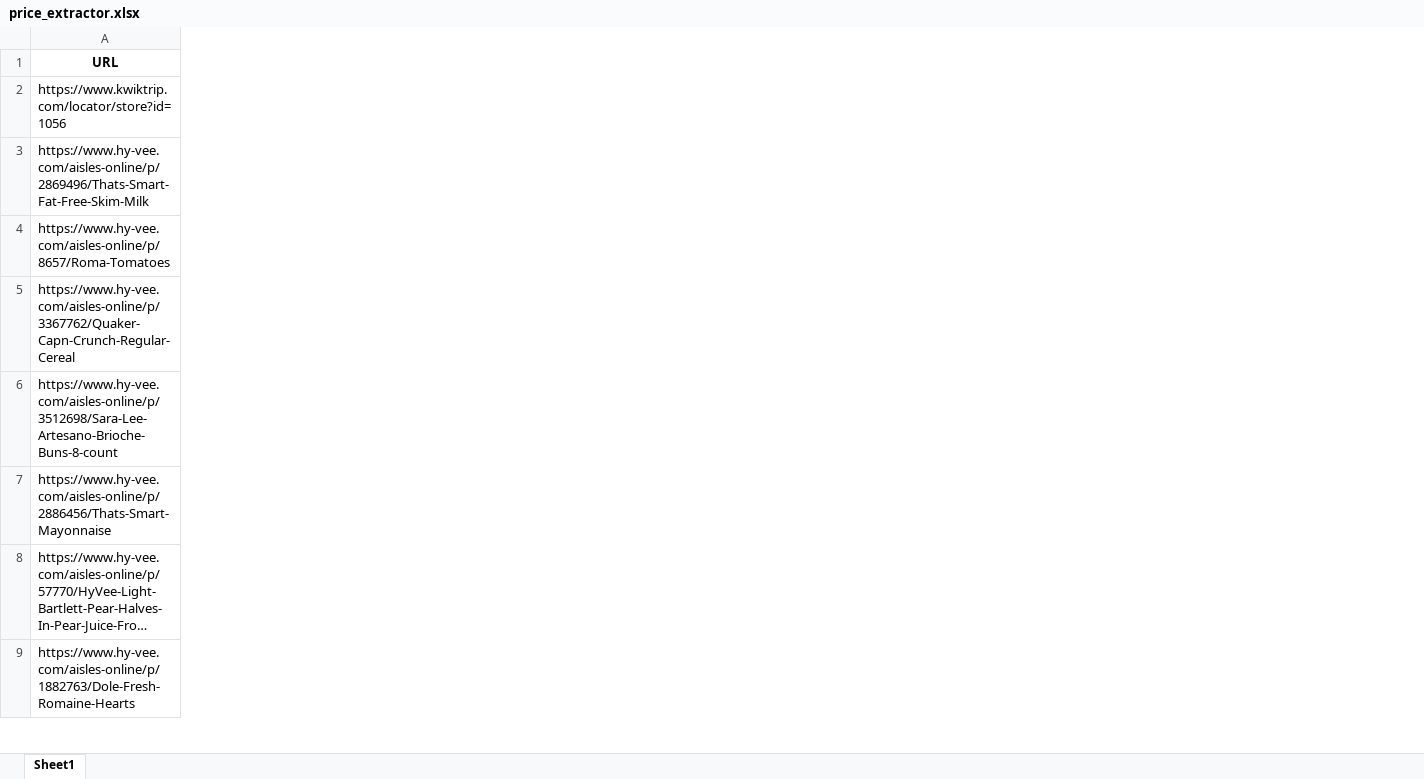
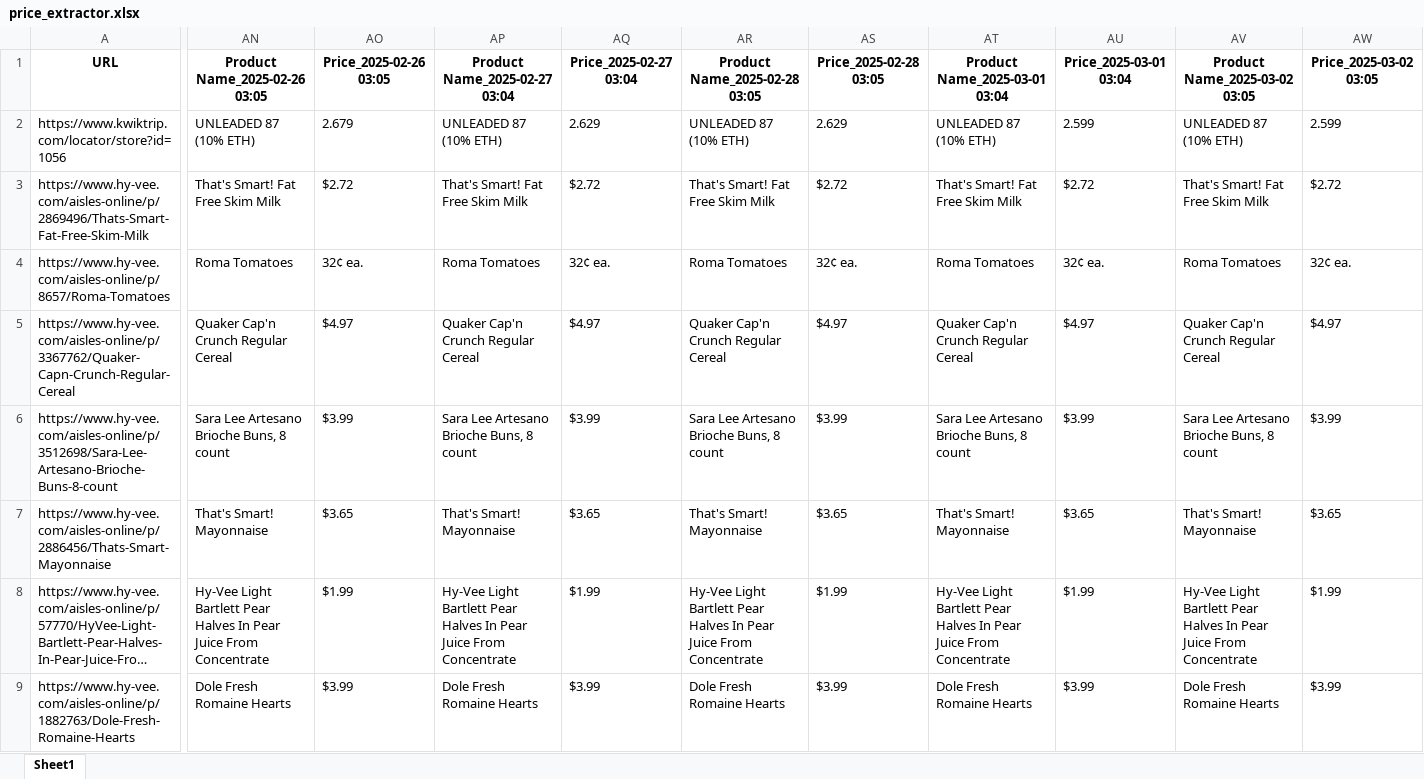
Before and after one commit to anw5101/website_price_extractor, an Excel workbook: price_extractor.xlsx, sheet Sheet1, drawn as a sheet; only a part is shown, gaps mark what is left out; long unchanged cells end in …; values as stored, in another font and other column widths than the file's, no borders; the diff covers the shown part only; the diff names each change by its address in the sheet, - before the commit and + after, or states it on an @@ line.

Commit message:
Updated filename and added new data.

```diff
--- a/price_extractor.xlsx (sheet Sheet1)
+++ b/price_extractor.xlsx (sheet Sheet1)
+column AN (Product Name_2025-02-26 03:05), rows 2-9: UNLEADED 87 (10% ETH) | That's Smart! Fat Free Skim Milk | Roma Tomatoes | Quaker Cap'n Crunch Regular Cereal | Sara Lee Artesano Brioche Buns, 8 count | That's Smart! Mayonnaise | Hy-Vee Light Bartlett Pear Halves In Pear Juice From Concentrate | Dole Fresh Romaine Hearts
+column AO (Price_2025-02-26 03:05), rows 2-9: 2.679 | $2.72 | 32¢ ea. | $4.97 | $3.99 | $3.65 | $1.99 | $3.99
+column AP (Product Name_2025-02-27 03:04), rows 2-9: UNLEADED 87 (10% ETH) | That's Smart! Fat Free Skim Milk | Roma Tomatoes | Quaker Cap'n Crunch Regular Cereal | Sara Lee Artesano Brioche Buns, 8 count | That's Smart! Mayonnaise | Hy-Vee Light Bartlett Pear Halves In Pear Juice From Concentrate | Dole Fresh Romaine Hearts
+column AQ (Price_2025-02-27 03:04), rows 2-9: 2.629 | $2.72 | 32¢ ea. | $4.97 | $3.99 | $3.65 | $1.99 | $3.99
+column AR (Product Name_2025-02-28 03:05), rows 2-9: UNLEADED 87 (10% ETH) | That's Smart! Fat Free Skim Milk | Roma Tomatoes | Quaker Cap'n Crunch Regular Cereal | Sara Lee Artesano Brioche Buns, 8 count | That's Smart! Mayonnaise | Hy-Vee Light Bartlett Pear Halves In Pear Juice From Concentrate | Dole Fresh Romaine Hearts
+column AS (Price_2025-02-28 03:05), rows 2-9: 2.629 | $2.72 | 32¢ ea. | $4.97 | $3.99 | $3.65 | $1.99 | $3.99
+column AT (Product Name_2025-03-01 03:04), rows 2-9: UNLEADED 87 (10% ETH) | That's Smart! Fat Free Skim Milk | Roma Tomatoes | Quaker Cap'n Crunch Regular Cereal | Sara Lee Artesano Brioche Buns, 8 count | That's Smart! Mayonnaise | Hy-Vee Light Bartlett Pear Halves In Pear Juice From Concentrate | Dole Fresh Romaine Hearts
+column AU (Price_2025-03-01 03:04), rows 2-9: 2.599 | $2.72 | 32¢ ea. | $4.97 | $3.99 | $3.65 | $1.99 | $3.99
+column AV (Product Name_2025-03-02 03:05), rows 2-9: UNLEADED 87 (10% ETH) | That's Smart! Fat Free Skim Milk | Roma Tomatoes | Quaker Cap'n Crunch Regular Cereal | Sara Lee Artesano Brioche Buns, 8 count | That's Smart! Mayonnaise | Hy-Vee Light Bartlett Pear Halves In Pear Juice From Concentrate | Dole Fresh Romaine Hearts
+column AW (Price_2025-03-02 03:05), rows 2-9: 2.599 | $2.72 | 32¢ ea. | $4.97 | $3.99 | $3.65 | $1.99 | $3.99
```
Also changed, not shown: 8 added columns elsewhere in this sheet, 1 other file.
